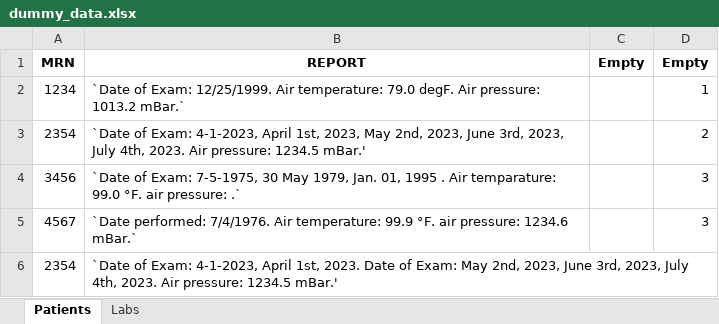
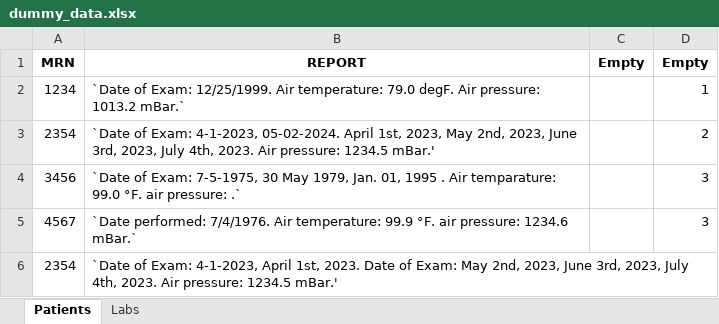
Before and after one commit to DBMI/DECS-Office-AddIns, an Excel workbook: DECS Excel Add-Ins/test files/dummy_data.xlsx, sheet Patients, drawn as a sheet; values as stored, in another font and other column widths than the file's, no borders; the diff names each change by its address in the sheet, - before the commit and + after, or states it on an @@ line.

```diff
--- a/DECS Excel Add-Ins/test files/dummy_data.xlsx (sheet Patients)
+++ b/DECS Excel Add-Ins/test files/dummy_data.xlsx (sheet Patients)
-B3: …Exam: 4-1-2023, April 1st,…
+B3: …Exam: 4-1-2023, 05-02-2024. April 1st,…
```
